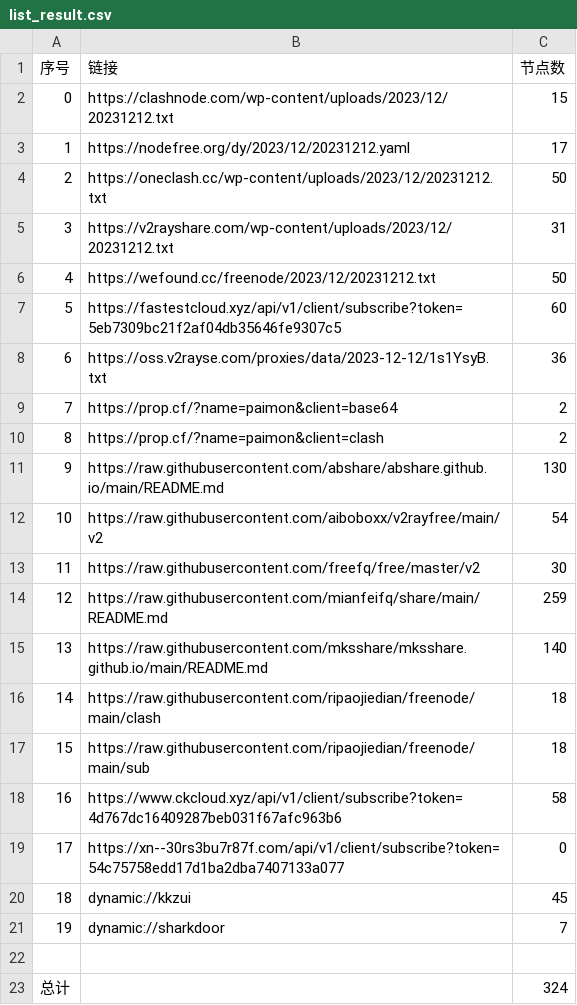
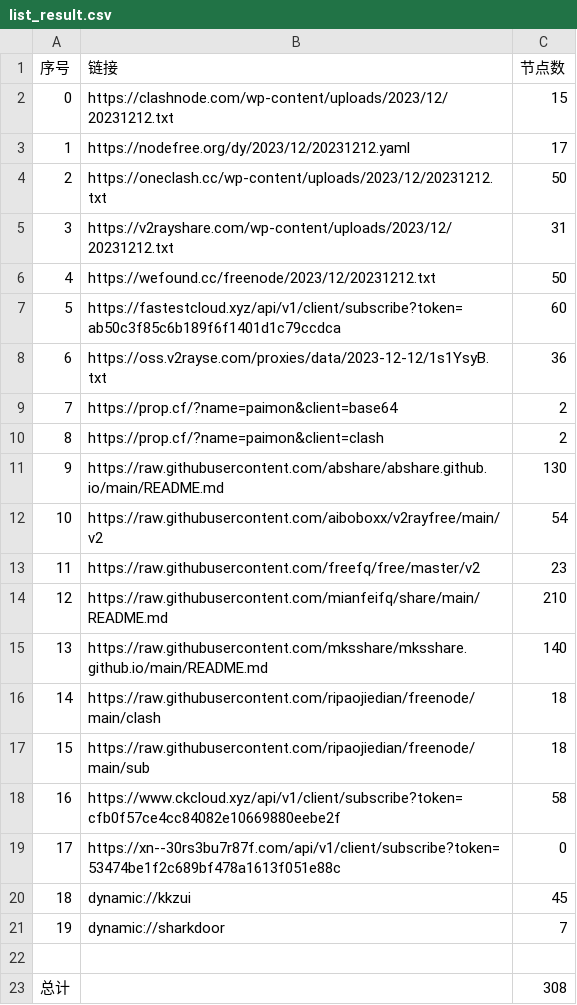
Before and after one commit to WTNLXTBL/Node-Fetch, a CSV file: list_result.csv, drawn as a sheet.

```diff
--- a/list_result.csv
+++ b/list_result.csv
@@ -6,3 +6,3 @@
 4,https://wefound.cc/freenode/2023/12/20231212.txt,50
-5,https://fastestcloud.xyz/api/v1/client/subscribe?token=5eb7309bc21f2af04db35646fe9307c5,60
+5,https://fastestcloud.xyz/api/v1/client/subscribe?token=ab50c3f85c6b189f6f1401d1c79ccdca,60
 6,https://oss.v2rayse.com/proxies/data/2023-12-12/1s1YsyB.txt,36
@@ -12,4 +12,4 @@
 10,https://raw.githubusercontent.com/aiboboxx/v2rayfree/main/v2,54
-11,https://raw.githubusercontent.com/freefq/free/master/v2,30
-12,https://raw.githubusercontent.com/mianfeifq/share/main/README.md,259
+11,https://raw.githubusercontent.com/freefq/free/master/v2,23
+12,https://raw.githubusercontent.com/mianfeifq/share/main/README.md,210
 13,https://raw.githubusercontent.com/mksshare/mksshare.github.io/main/README.md,140
@@ -17,4 +17,4 @@
 15,https://raw.githubusercontent.com/ripaojiedian/freenode/main/sub,18
-16,https://www.ckcloud.xyz/api/v1/client/subscribe?token=4d767dc16409287beb031f67afc963b6,58
-17,https://xn--30rs3bu7r87f.com/api/v1/client/subscribe?token=54c75758edd17d1ba2dba7407133a077,0
+16,https://www.ckcloud.xyz/api/v1/client/subscribe?token=cfb0f57ce4cc84082e10669880eebe2f,58
+17,https://xn--30rs3bu7r87f.com/api/v1/client/subscribe?token=53474be1f2c689bf478a1613f051e88c,0
 18,dynamic://kkzui,45
@@ -22,2 +22,2 @@
 
-总计,,324
+总计,,308
```
Also changed, not shown: 13 other files.
